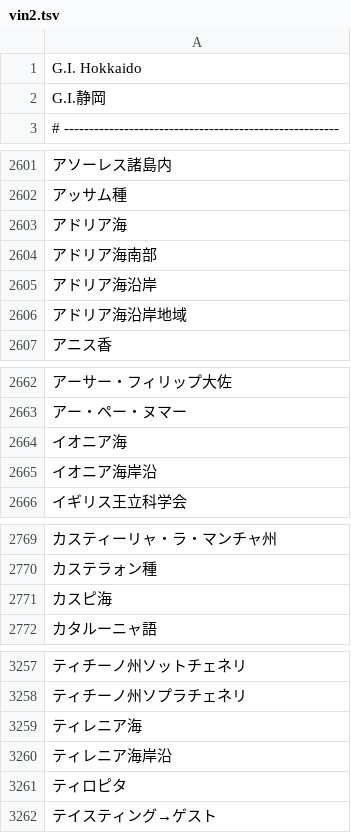
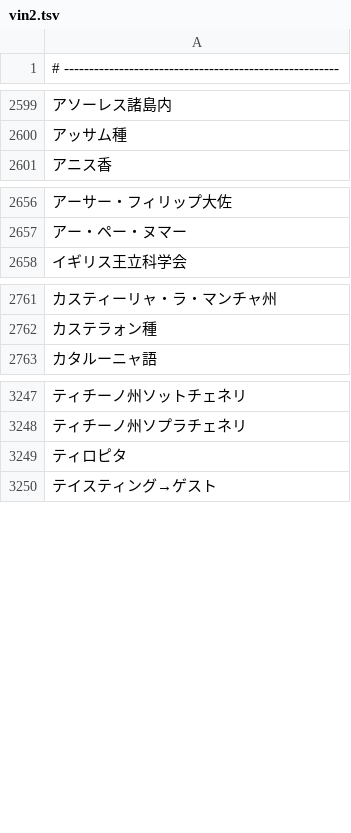
Before and after one commit to KusakabeYouichi/ecritu, a TSV file: references/vin2.tsv, drawn as a sheet; only a part is shown, gaps mark what is left out; the diff covers the shown part only; the diff names each change by its address in the sheet, - before the commit and + after, or states it on an @@ line.

```diff
--- a/references/vin2.tsv
+++ b/references/vin2.tsv
-row 1: G.I. Hokkaido
-row 2: G.I.静岡
-row 2603: アドリア海
-row 2604: アドリア海南部
-row 2605: アドリア海沿岸
-row 2606: アドリア海沿岸地域
-row 2664: イオニア海
-row 2665: イオニア海岸沿
-row 2771: カスピ海
-row 3259: ティレニア海
-row 3260: ティレニア海岸沿
```
Also changed, not shown: 2 removed rows elsewhere in this file, 4 other files.
